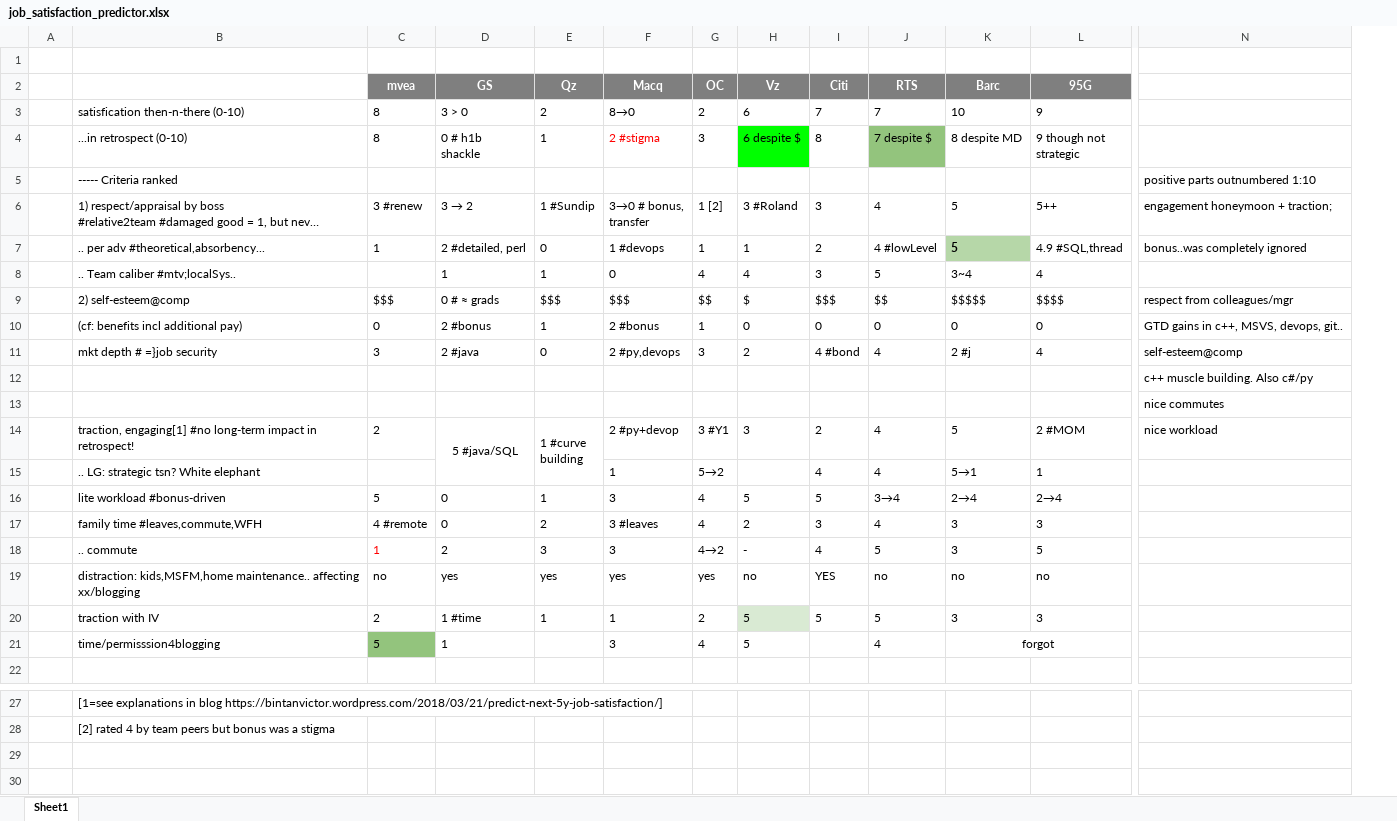
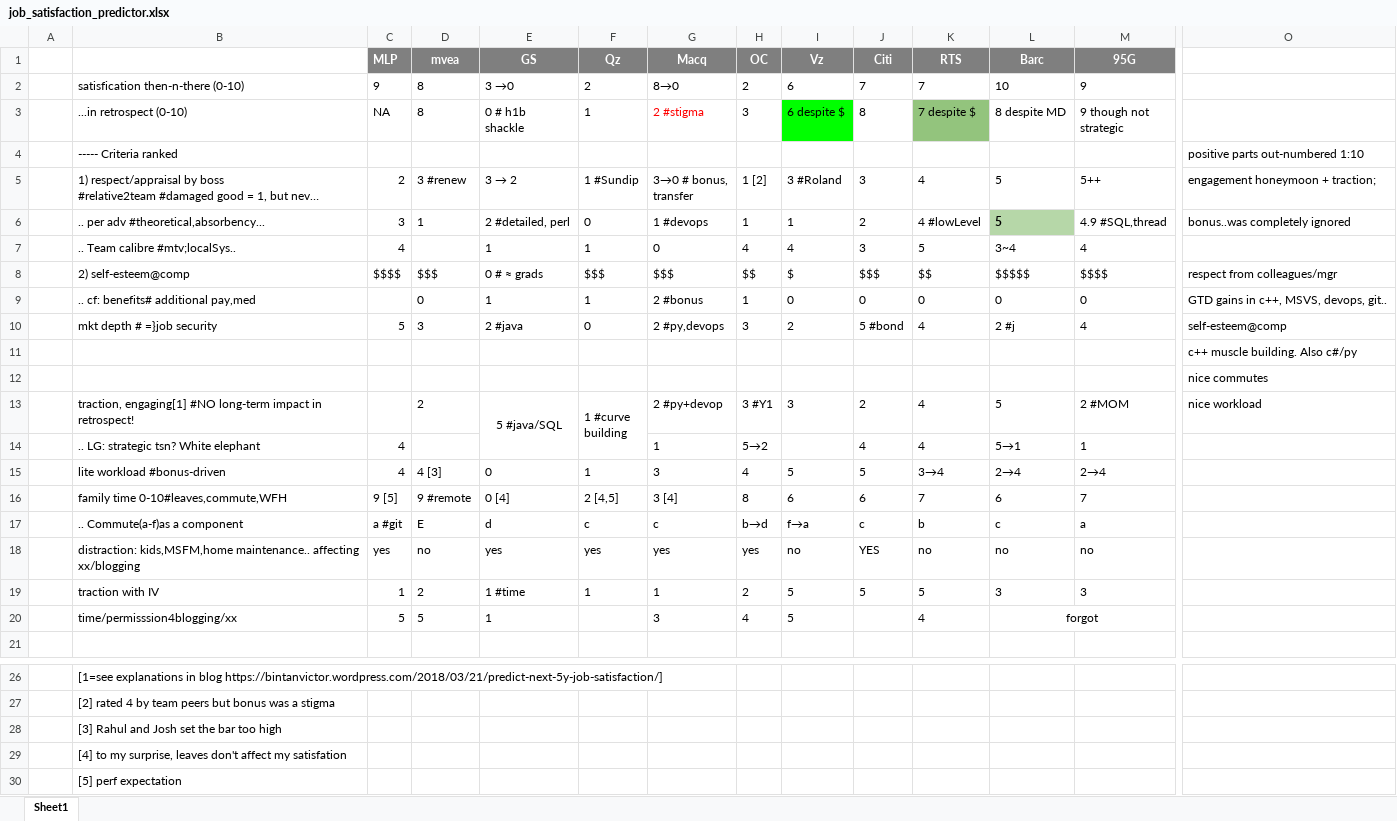
Before and after one commit to tiger40490/repo1, an Excel workbook: msff/xls/job_satisfaction_predictor.xlsx, sheet Sheet1, drawn as a sheet; only a part is shown, gaps mark what is left out; long unchanged cells end in …; values as stored, in another font and other column widths than the file's, no borders; removed rows and columns are numbered as before the commit, all else as after; rows hold the shown columns only; the diff names each change by its address in the sheet, - before the commit and + after, or states it on an @@ line.

Commit message:
hp  major

```diff
--- a/msff/xls/job_satisfaction_predictor.xlsx (sheet Sheet1)
+++ b/msff/xls/job_satisfaction_predictor.xlsx (sheet Sheet1)
+column C (MLP), rows 2-15: 9 | NA |  | 2 | 3 | 4 | $$$$ |  | 5 |  |  |  | 4 | 4; rows 18-20: yes | 1 | 5
-row 1: (empty)
-E2 (GS): 3 > 0
+E2 (GS): 3 →0
-O4: positive parts outnumbered 1:10
+O4: positive parts out-numbered 1:10
-B7: .. Team caliber #mtv;localSys..
+B7: .. Team calibre #mtv;localSys..
-B9: (cf: benefits incl additional pay)
+B9: .. cf: benefits# additional pay,med
-E9 (GS): 2 #bonus
+E9 (GS): 1
-J10 (Citi): 4 #bond
+J10 (Citi): 5 #bond
-B13: traction, engaging[1] #no long-term impact…
+B13: traction, engaging[1] #NO long-term impact…
-D15 (mvea): 5
+D15 (mvea): 4 [3]
-row 17:  | family time #leaves,commute,WFH | 4 #remote | 0 | 2 | 3 #leaves | 4 | 2 | 3 | 4 | 3 | 3
-row 18:  | .. commute | 1 | 2 | 3 | 3 | 4→2 | - | 4 | 5 | 3 | 5
+row 16:  | family time 0-10#leaves,commute,WFH | 9 [5] | 9 #remote | 0 [4] | 2 [4,5] | 3 [4] | 8 | 6 | 6 | 7 | 6 | 7
+row 17:  | .. Commute(a-f)as a component | a #git | E | d | c | c | b→d | f→a | c | b | c | a
-I19 fill: #D9EAD3
+I19 fill: none
-B20: time/permisssion4blogging
+B20: time/permisssion4blogging/xx
-D20 fill: #93C47D
+D20 fill: none
+row 28:  | [3] Rahul and Josh set the bar too high
+row 29:  | [4] to my surprise, leaves don't affect my satisfation
+row 30:  | [5] perf expectation
```
